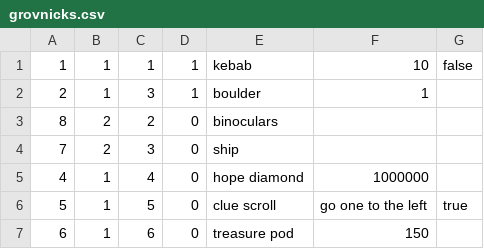
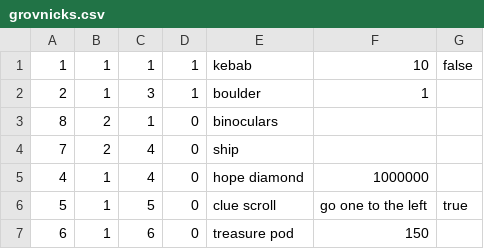
Before and after one commit to FRUPAL-group-1/frupal, a CSV file: grovnicks.csv, drawn as a sheet; only a part is shown.

Commit message:
ship $ binocs coords again

```diff
--- a/grovnicks.csv
+++ b/grovnicks.csv
@@ -2,4 +2,4 @@
 2,1,3,1,boulder,1
-8,2,2,0,binoculars
-7,2,3,0,ship
+8,2,1,0,binoculars
+7,2,4,0,ship
 4,1,4,0,hope diamond,1000000
```
